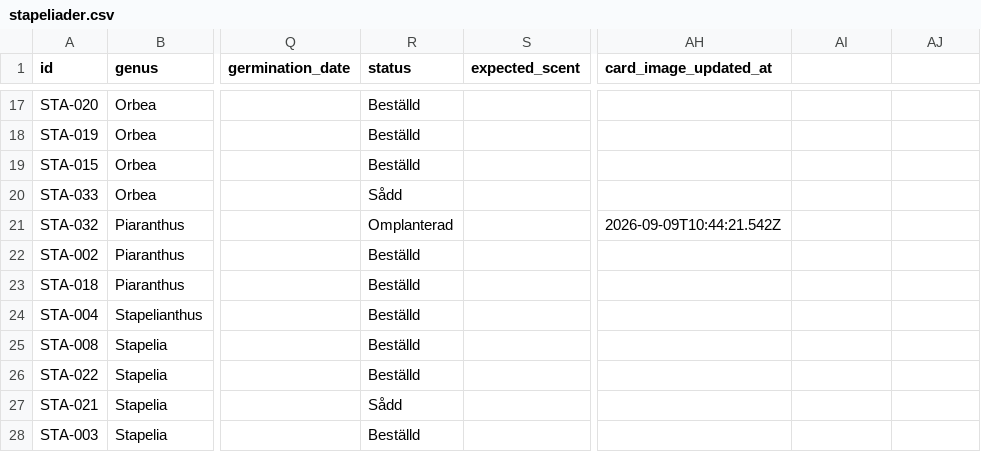
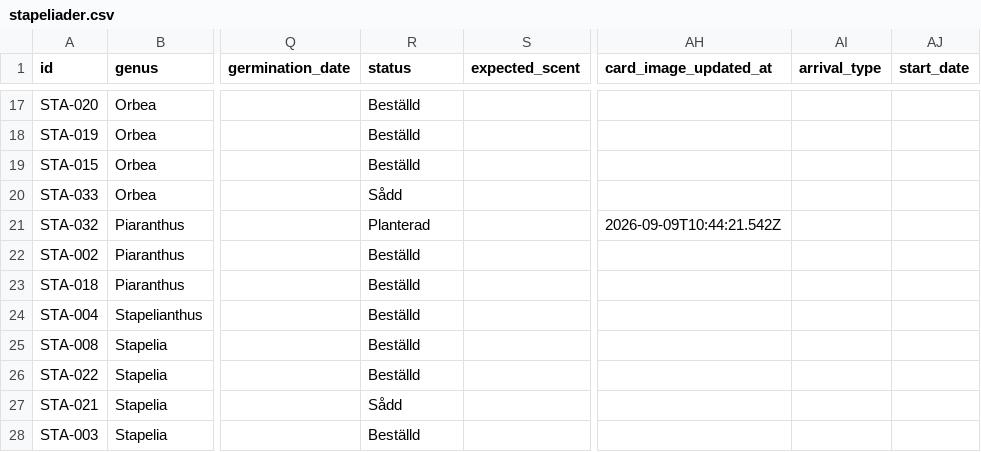
Before and after one commit to huasdy/mina-vaxter, a CSV file: data/stapeliader.csv, drawn as a sheet; only a part is shown, gaps mark what is left out; the diff names each change by its address in the sheet, - before the commit and + after, or states it on an @@ line.

```diff
--- a/data/stapeliader.csv
+++ b/data/stapeliader.csv
-AI1: (empty)
+AI1: arrival_type
-AJ1: (empty)
+AJ1: start_date
-R21 (status): Omplanterad
+R21 (status): Planterad
```
Also changed, not shown: data/milstolpar.csv, data/pelargoner.csv, 25 other files.
